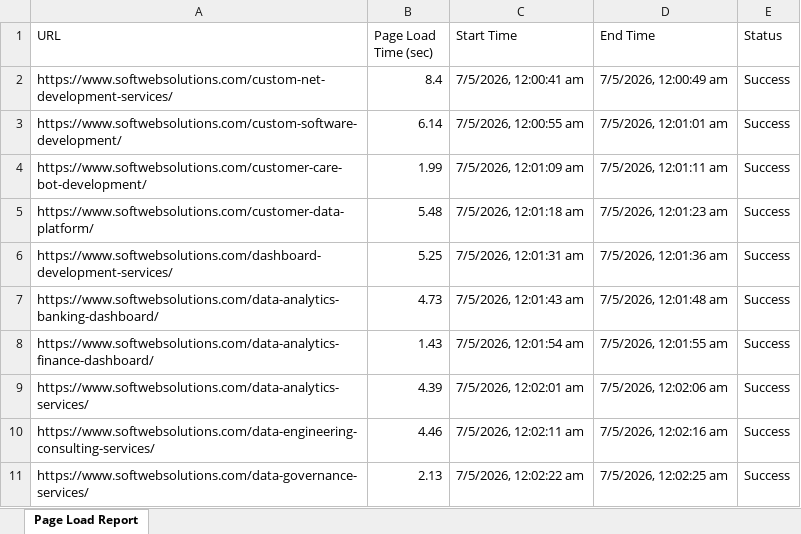
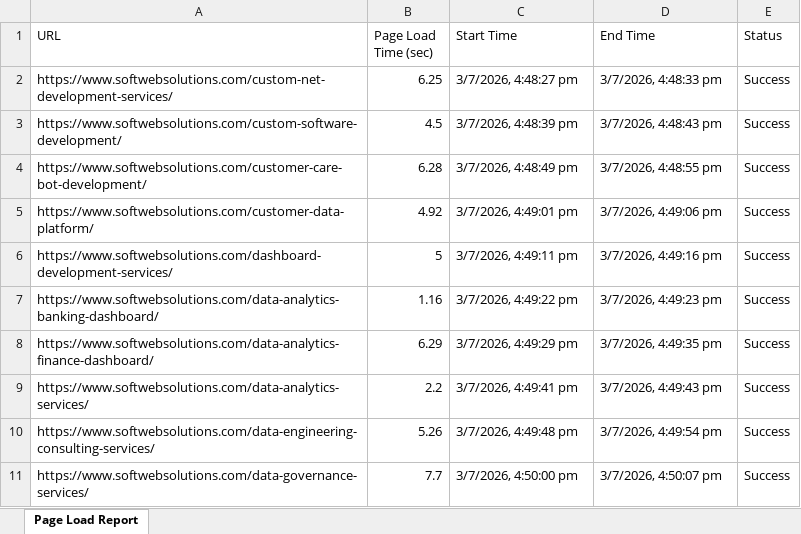
Before and after one commit to sw-tt-vishalpandya/VisualDashboard, an Excel workbook: excelReport/page-load-report.xlsx, sheet Page Load Report, drawn as a sheet; only a part is shown; values as stored, in another font and other column widths than the file's, no borders; the diff covers the shown part only; the diff names each change by its address in the sheet, - before the commit and + after, or states it on an @@ line.

```diff
--- a/excelReport/page-load-report.xlsx (sheet Page Load Report)
+++ b/excelReport/page-load-report.xlsx (sheet Page Load Report)
-B2 (Page Load Time (sec)): 8.4
+B2 (Page Load Time (sec)): 6.25
-C2 (Start Time): 7/5/2026, 12:00:41 am
+C2 (Start Time): 3/7/2026, 4:48:27 pm
-D2 (End Time): 7/5/2026, 12:00:49 am
+D2 (End Time): 3/7/2026, 4:48:33 pm
-B3 (Page Load Time (sec)): 6.14
+B3 (Page Load Time (sec)): 4.5
-C3 (Start Time): 7/5/2026, 12:00:55 am
+C3 (Start Time): 3/7/2026, 4:48:39 pm
-D3 (End Time): 7/5/2026, 12:01:01 am
+D3 (End Time): 3/7/2026, 4:48:43 pm
-B4 (Page Load Time (sec)): 1.99
+B4 (Page Load Time (sec)): 6.28
-C4 (Start Time): 7/5/2026, 12:01:09 am
+C4 (Start Time): 3/7/2026, 4:48:49 pm
-D4 (End Time): 7/5/2026, 12:01:11 am
+D4 (End Time): 3/7/2026, 4:48:55 pm
-B5 (Page Load Time (sec)): 5.48
+B5 (Page Load Time (sec)): 4.92
-C5 (Start Time): 7/5/2026, 12:01:18 am
+C5 (Start Time): 3/7/2026, 4:49:01 pm
-D5 (End Time): 7/5/2026, 12:01:23 am
+D5 (End Time): 3/7/2026, 4:49:06 pm
-B6 (Page Load Time (sec)): 5.25
+B6 (Page Load Time (sec)): 5
-C6 (Start Time): 7/5/2026, 12:01:31 am
+C6 (Start Time): 3/7/2026, 4:49:11 pm
-D6 (End Time): 7/5/2026, 12:01:36 am
+D6 (End Time): 3/7/2026, 4:49:16 pm
-B7 (Page Load Time (sec)): 4.73
+B7 (Page Load Time (sec)): 1.16
-C7 (Start Time): 7/5/2026, 12:01:43 am
+C7 (Start Time): 3/7/2026, 4:49:22 pm
-D7 (End Time): 7/5/2026, 12:01:48 am
+D7 (End Time): 3/7/2026, 4:49:23 pm
-B8 (Page Load Time (sec)): 1.43
+B8 (Page Load Time (sec)): 6.29
-C8 (Start Time): 7/5/2026, 12:01:54 am
+C8 (Start Time): 3/7/2026, 4:49:29 pm
-D8 (End Time): 7/5/2026, 12:01:55 am
+D8 (End Time): 3/7/2026, 4:49:35 pm
-B9 (Page Load Time (sec)): 4.39
+B9 (Page Load Time (sec)): 2.2
-C9 (Start Time): 7/5/2026, 12:02:01 am
+C9 (Start Time): 3/7/2026, 4:49:41 pm
-D9 (End Time): 7/5/2026, 12:02:06 am
+D9 (End Time): 3/7/2026, 4:49:43 pm
-B10 (Page Load Time (sec)): 4.46
+B10 (Page Load Time (sec)): 5.26
-C10 (Start Time): 7/5/2026, 12:02:11 am
+C10 (Start Time): 3/7/2026, 4:49:48 pm
-D10 (End Time): 7/5/2026, 12:02:16 am
+D10 (End Time): 3/7/2026, 4:49:54 pm
-B11 (Page Load Time (sec)): 2.13
+B11 (Page Load Time (sec)): 7.7
-C11 (Start Time): 7/5/2026, 12:02:22 am
+C11 (Start Time): 3/7/2026, 4:50:00 pm
-D11 (End Time): 7/5/2026, 12:02:25 am
+D11 (End Time): 3/7/2026, 4:50:07 pm
```
Also changed, not shown: 74 added rows, 74 removed rows and 198 edited cells elsewhere in this sheet, excelReport/link-redirect-report.xlsx, 9 other files.
